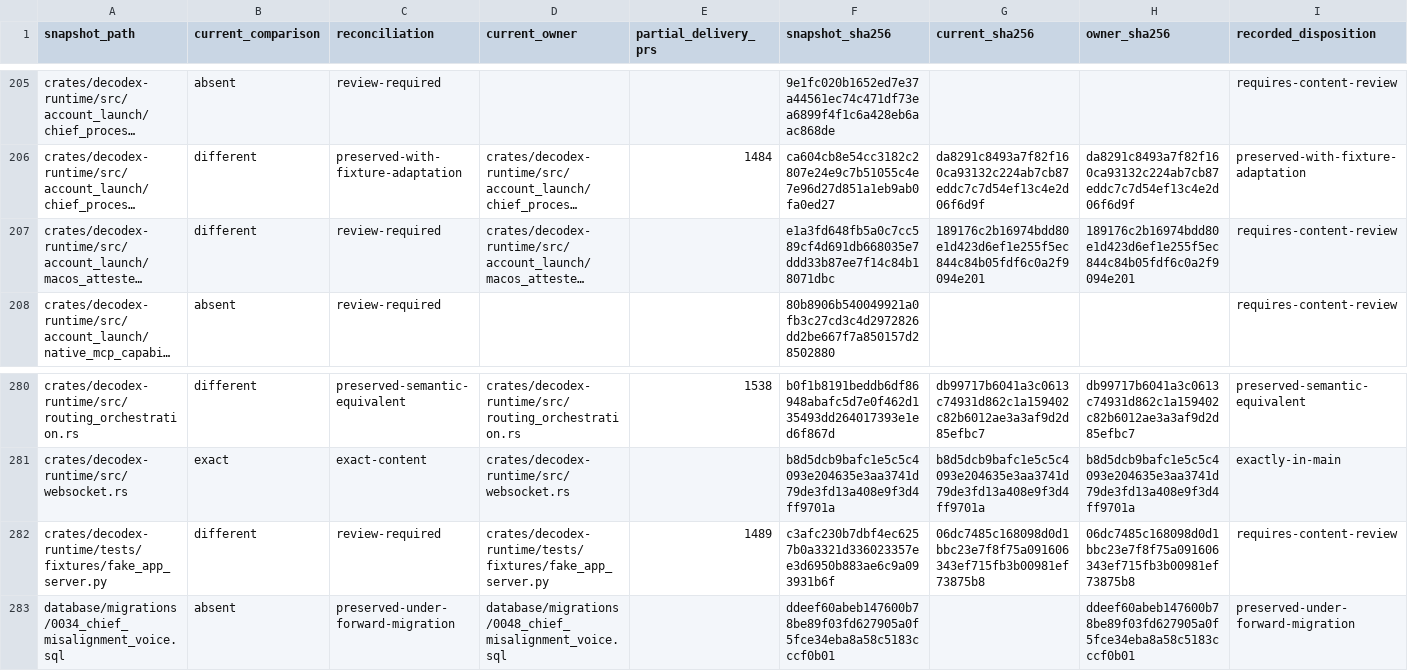
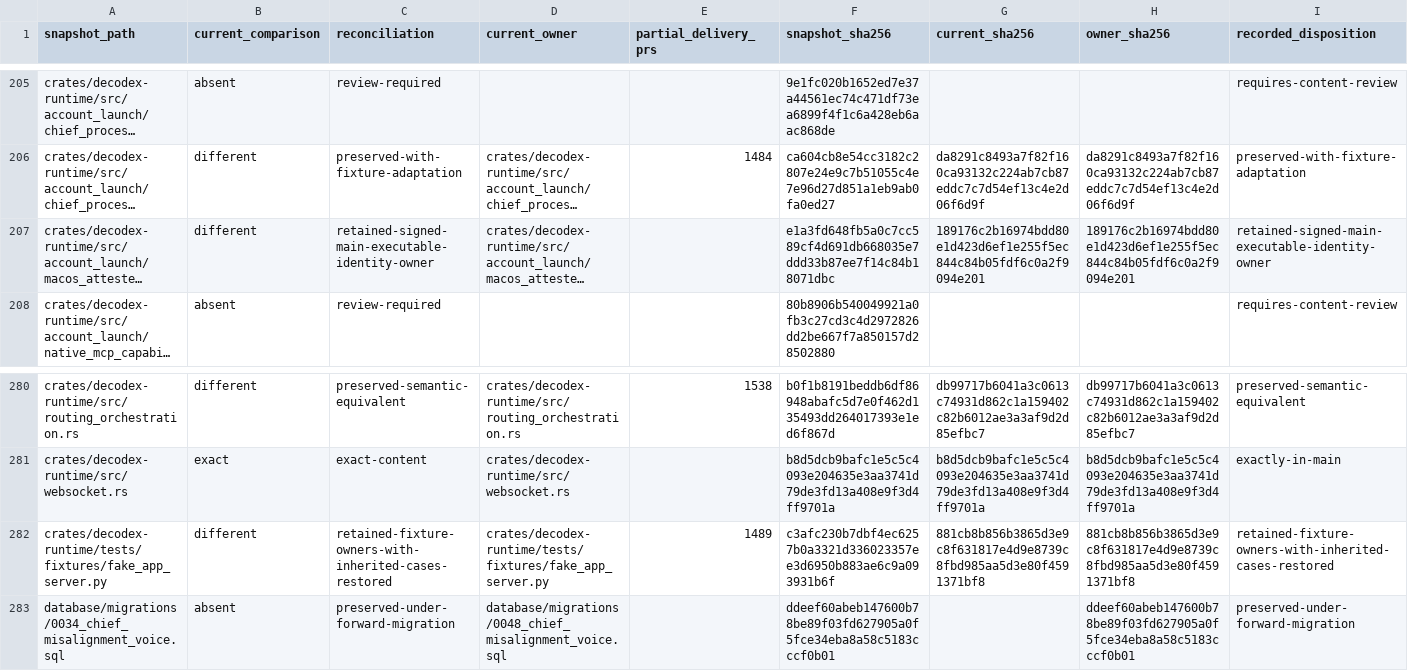
Before and after one commit to acg-box/decodex, a TSV file: work/upstream-inherited-files.tsv, drawn as a sheet; only a part is shown, gaps mark what is left out; long unchanged cells end in …; the diff names each change by its address in the sheet, - before the commit and + after, or states it on an @@ line.

Commit message:
Reconcile process identity and restore defaults failure coverage

```diff
--- a/work/upstream-inherited-files.tsv
+++ b/work/upstream-inherited-files.tsv
-C207 (reconciliation): review-required
+C207 (reconciliation): retained-signed-main-executable-identity-owner
-I207 (recorded_disposition): requires-content-review
+I207 (recorded_disposition): retained-signed-main-executable-identity-owner
-C282 (reconciliation): review-required
+C282 (reconciliation): retained-fixture-owners-with-inherited-cases-restored
-G282 (current_sha256): 06dc7485c168098d0d1bbc23e7f8f75a091606343ef715fb3b00981ef73875b8
+G282 (current_sha256): 881cb8b856b3865d3e9c8f631817e4d9e8739c8fbd985aa5d3e80f4591371bf8
-H282 (owner_sha256): 06dc7485c168098d0d1bbc23e7f8f75a091606343ef715fb3b00981ef73875b8
+H282 (owner_sha256): 881cb8b856b3865d3e9c8f631817e4d9e8739c8fbd985aa5d3e80f4591371bf8
-I282 (recorded_disposition): requires-content-review
+I282 (recorded_disposition): retained-fixture-owners-with-inherited-cases-restored
```
Also changed, not shown: 4 other files.
